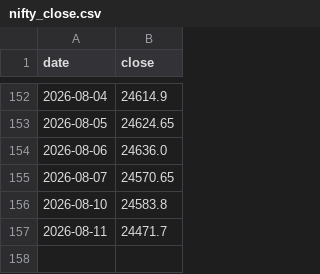
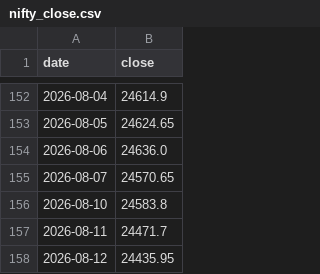
Before and after one commit to Vidyasagar29/nifty-close-data, a CSV file: nifty_close.csv, drawn as a sheet; only a part is shown, gaps mark what is left out.

```diff
--- a/nifty_close.csv
+++ b/nifty_close.csv
@@ -157 +157,2 @@ date,close
 2026-08-11,24471.7
+2026-08-12,24435.95
```
Also changed, not shown: 1 other file.
